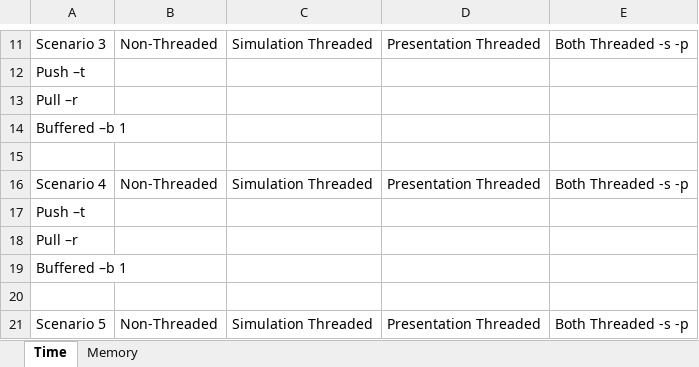
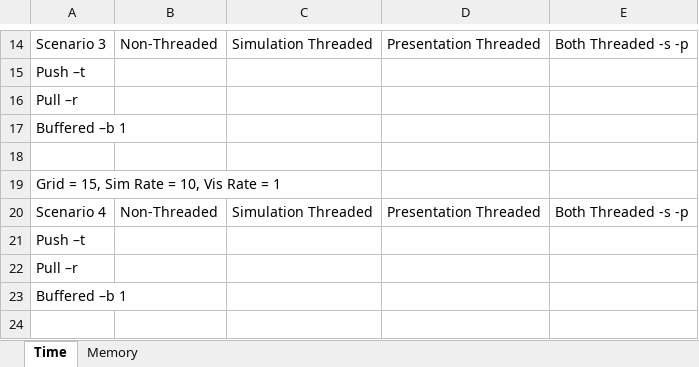
Before and after one commit to pmaserrat/HeatedEarth, an Excel workbook: Project2 Data Spreadsheet & Chart_v1.xlsx, sheet Time, drawn as a sheet; only a part is shown, gaps mark what is left out; the shorter side is filled out with more unchanged rows; values as stored, in another font and other column widths than the file's, no borders; charts and pictures not drawn; the diff covers the shown part only; the diff names each change by its address in the sheet, - before the commit and + after, or states it on an @@ line.

```diff
--- a/Project2 Data Spreadsheet & Chart_v1.xlsx (sheet Time)
+++ b/Project2 Data Spreadsheet & Chart_v1.xlsx (sheet Time)
+row 19: Grid = 15, Sim Rate = 10, Vis Rate = 1
```
Also changed, not shown: 16 added rows elsewhere in this sheet, sheet Memory, charts or pictures, 1 other file.
